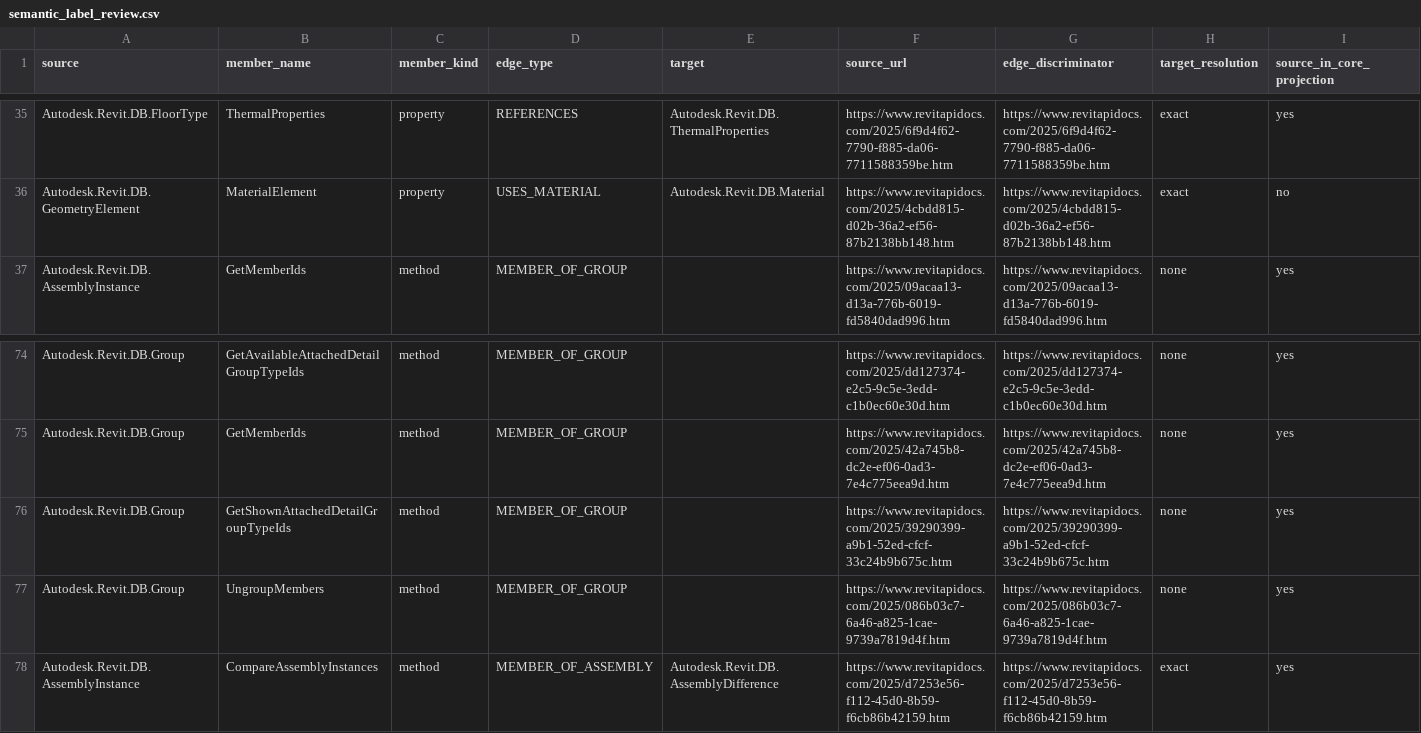
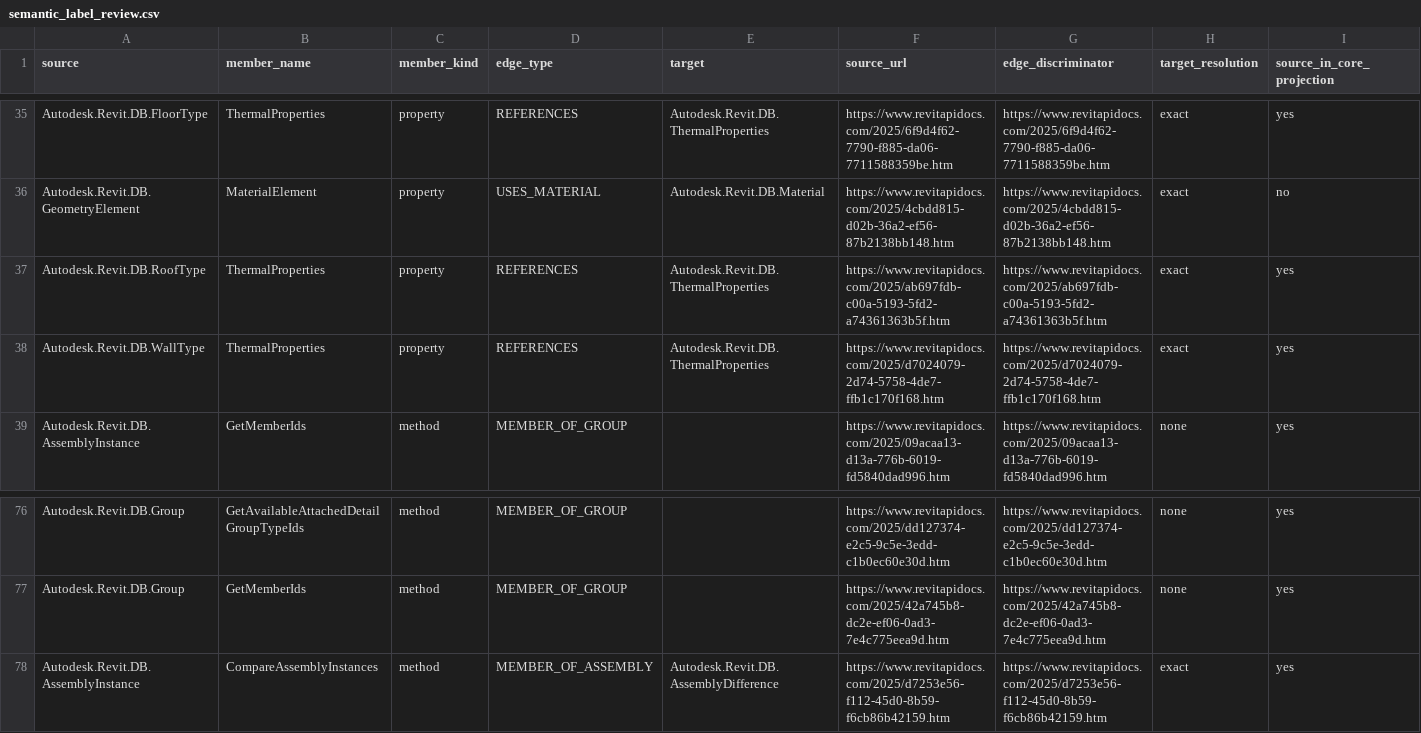
Before and after one commit to GMcDowellJr/Revit_Fingerprint, a CSV file: docs/research/semantic_label_review.csv, drawn as a sheet; only a part is shown, gaps mark what is left out; removed rows and columns are numbered as before the commit, all else as after; rows hold the shown columns only; the diff names each change by its address in the sheet, - before the commit and + after, or states it on an @@ line.

```diff
--- a/docs/research/semantic_label_review.csv
+++ b/docs/research/semantic_label_review.csv
+row 37: Autodesk.Revit.DB.RoofType | ThermalProperties | property | REFERENCES | Autodesk.Revit.DB.ThermalProperties | https://www.revitapidocs.com/2025/ab697fdb-c00a-5193-5fd2-a74361363b5f.htm | https://www.revitapidocs.com/2025/ab697fdb-c00a-5193-5fd2-a74361363b5f.htm | exact | yes
+row 38: Autodesk.Revit.DB.WallType | ThermalProperties | property | REFERENCES | Autodesk.Revit.DB.ThermalProperties | https://www.revitapidocs.com/2025/d7024079-2d74-5758-4de7-ffb1c170f168.htm | https://www.revitapidocs.com/2025/d7024079-2d74-5758-4de7-ffb1c170f168.htm | exact | yes
-row 76: Autodesk.Revit.DB.Group | GetShownAttachedDetailGroupTypeIds | method | MEMBER_OF_GROUP |  | https://www.revitapidocs.com/2025/39290399-a9b1-52ed-cfcf-33c24b9b675c.htm | https://www.revitapidocs.com/2025/39290399-a9b1-52ed-cfcf-33c24b9b675c.htm | none | yes
-row 77: Autodesk.Revit.DB.Group | UngroupMembers | method | MEMBER_OF_GROUP |  | https://www.revitapidocs.com/2025/086b03c7-6a46-a825-1cae-9739a7819d4f.htm | https://www.revitapidocs.com/2025/086b03c7-6a46-a825-1cae-9739a7819d4f.htm | none | yes
```
Also changed, not shown: docs/research/candidate_dependency_edges.csv, docs/research/fingerprint_api_concept_map.csv, 1 other file.
